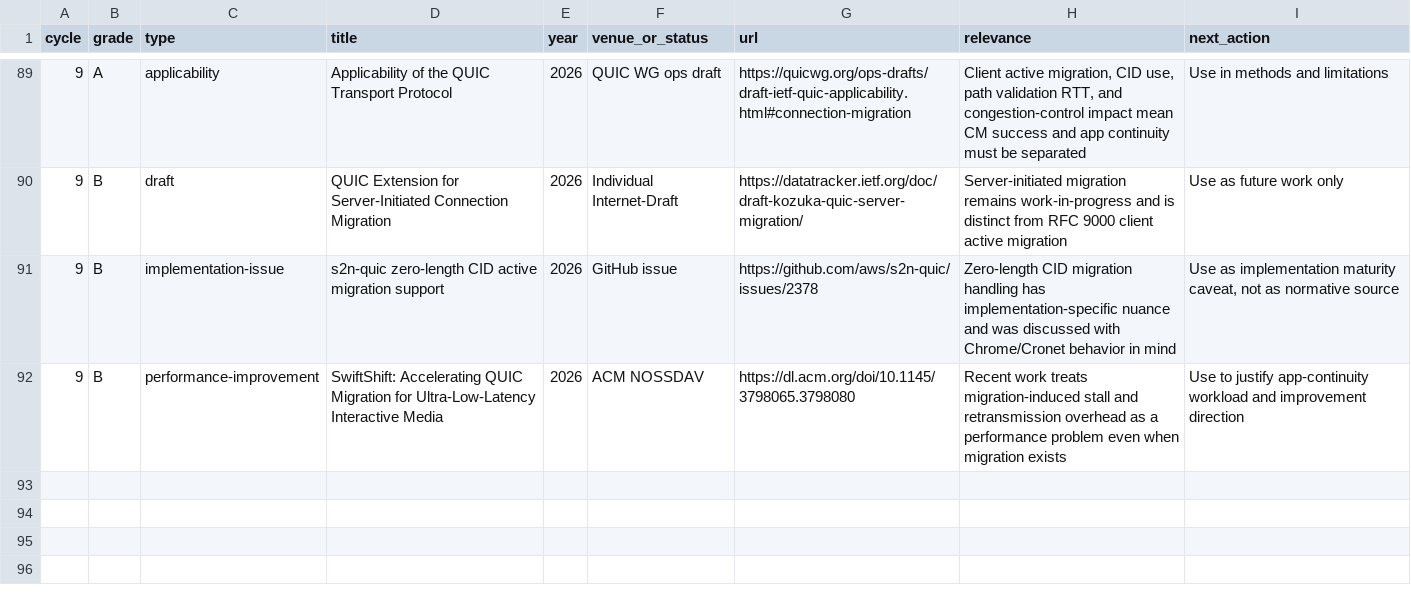
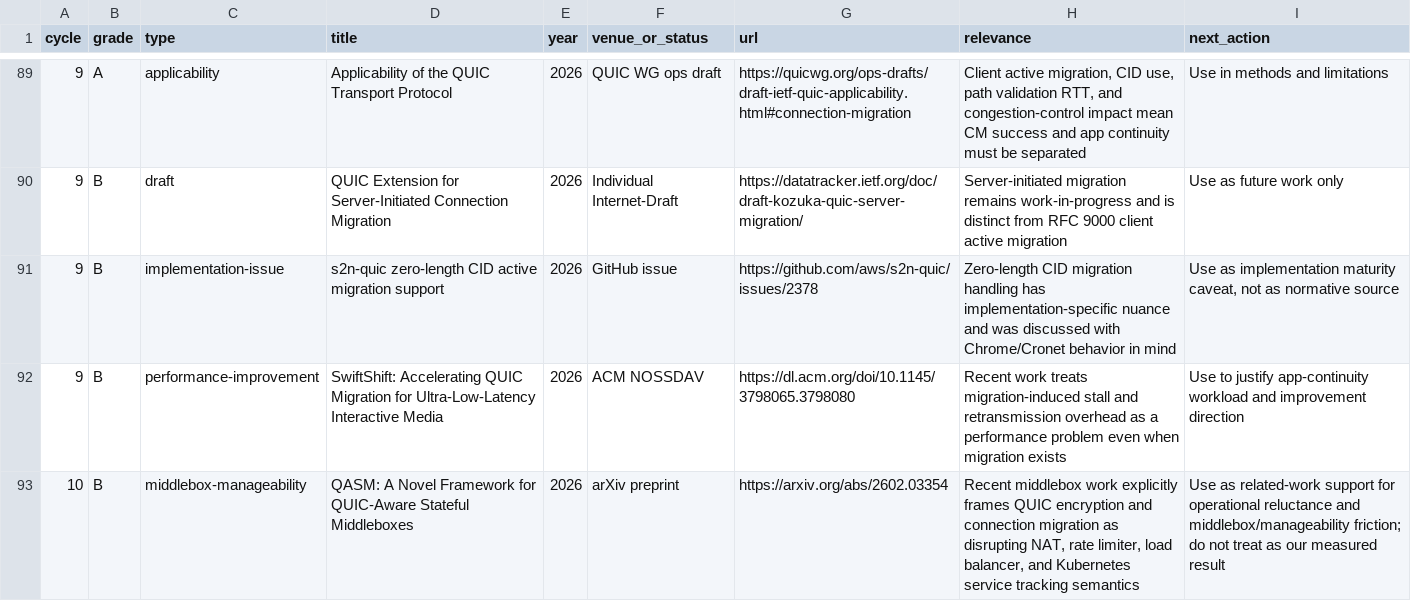
Before and after one commit to manNomi/quic-connect-migration, a CSV file: data/literature-review-tracker.csv, drawn as a sheet; only a part is shown, gaps mark what is left out.

Commit message:
docs: qasm middlebox 문헌 보강

```diff
--- a/data/literature-review-tracker.csv
+++ b/data/literature-review-tracker.csv
@@ -92 +92,2 @@ cycle,grade,type,title,year,venue_or_status,url,relevance,next_action
 9,B,performance-improvement,"SwiftShift: Accelerating QUIC Migration for Ultra-Low-Latency Interactive Media",2026,"ACM NOSSDAV",https://dl.acm.org/doi/10.1145/3798065.3798080,"Recent work treats migration-induced stall and retransmission overhead as a performance problem even when migration exists","Use to justify app-continuity workload and improvement direction"
+10,B,middlebox-manageability,"QASM: A Novel Framework for QUIC-Aware Stateful Middleboxes",2026,"arXiv preprint",https://arxiv.org/abs/2602.03354,"Recent middlebox work explicitly frames QUIC encryption and connection migration as disrupting NAT, rate limiter, load balancer, and Kubernetes service tracking semantics","Use as related-work support for operational reluctance and middlebox/manageability friction; do not treat as our measured result"
```
Also changed, not shown: data/cm-operational-friction-matrix-20260624.csv, 12 other files.
